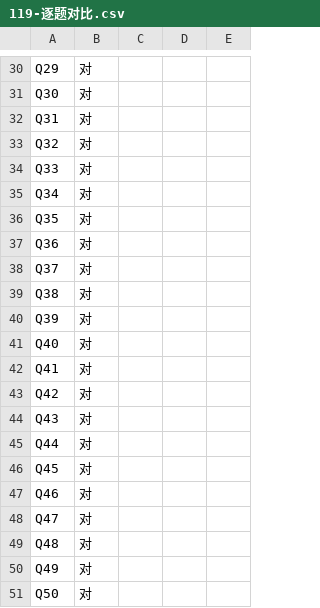
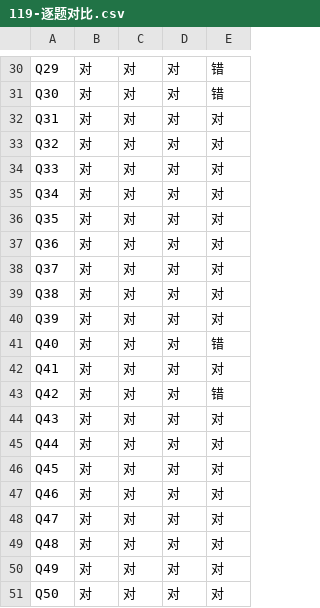
Before and after one commit to hanlianga777/rag-self-evolution-demo, a CSV file: 指挥/报告/119-逐题对比.csv, drawn as a sheet; only a part is shown, gaps mark what is left out; the diff covers the shown part only; the diff names each change by its address in the sheet, - before the commit and + after, or states it on an @@ line.

```diff
--- a/指挥/报告/119-逐题对比.csv
+++ b/指挥/报告/119-逐题对比.csv
-C30:C51: (empty)
+C30:C51: 对
-D30:D51: (empty)
+D30:D51: 对
-E30:E31: (empty)
+E30:E31: 错
-E32:E40: (empty)
+E32:E40: 对
-E41: (empty)
+E41: 错
-E42: (empty)
+E42: 对
-E43: (empty)
+E43: 错
-E44:E51: (empty)
+E44:E51: 对
```
Also changed, not shown: 84 edited cells elsewhere in this file, 2 other files.
